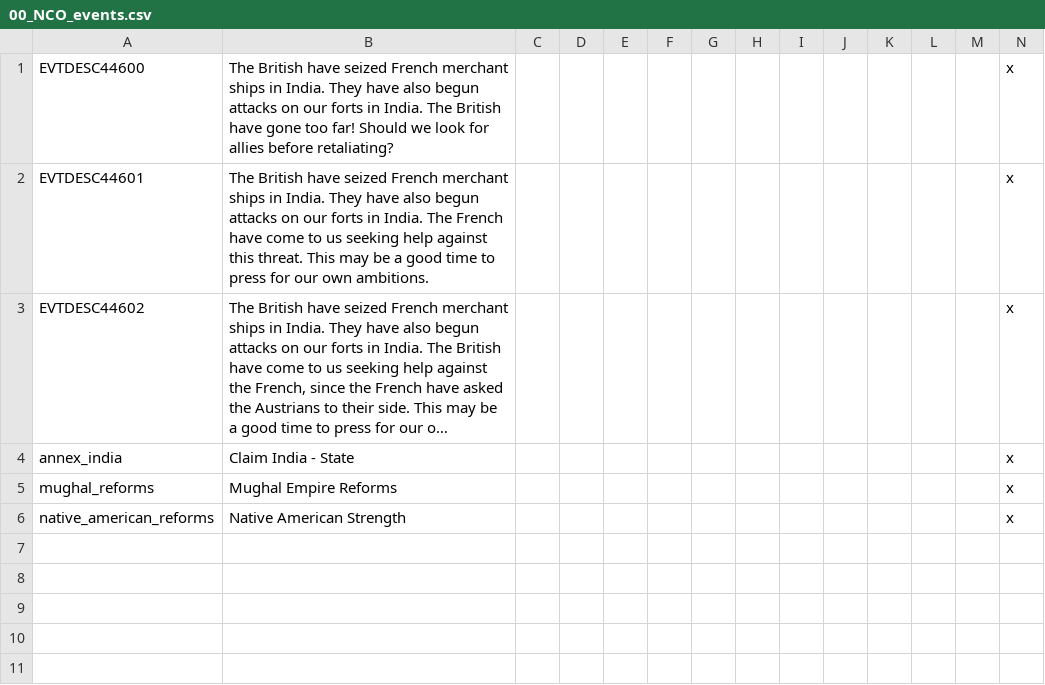
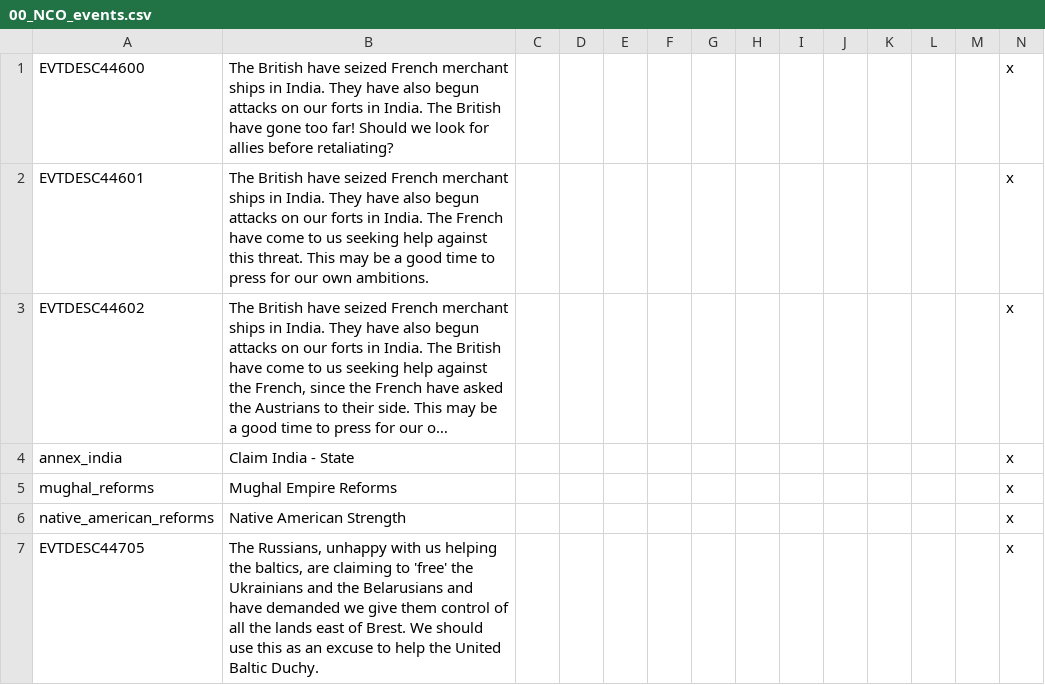
Before and after one commit to mattia-padovani/Carnatic, a CSV file: localisation/00_NCO_events.csv, drawn as a sheet; long unchanged cells end in ….

Commit message:
Adding polish events

```diff
--- a/localisation/00_NCO_events.csv
+++ b/localisation/00_NCO_events.csv
@@ -6 +6,2 @@ mughal_reforms;Mughal Empire Reforms;;;;;;;;;;;;x
 native_american_reforms;Native American Strength;;;;;;;;;;;;x
+EVTDESC44705;The Russians, unhappy with us helping the baltics, are claiming to 'free' the Ukrainians and the Belarusians and have demanded we give them control of all the lands east of Brest. We should use this as an excuse to help the United Baltic Duchy.;;;;;;;;;;;;x
```
Also changed, not shown: 2 other files.
